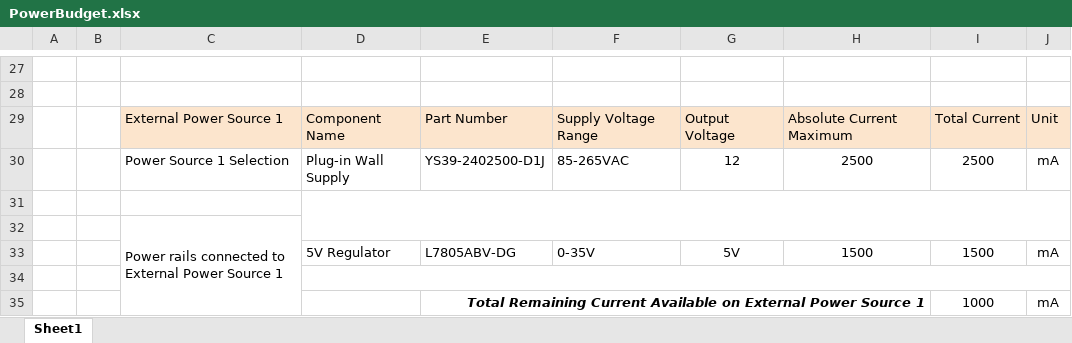
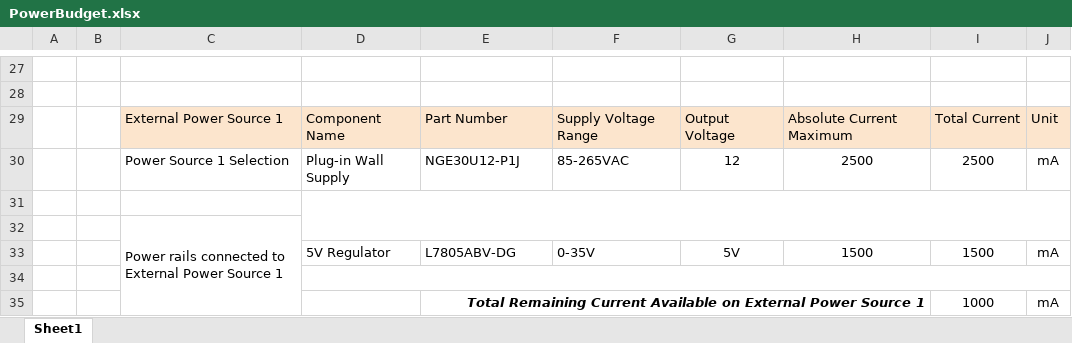
Before and after one commit to jsilber27/jsilber27_EGR304_F26.github.io, an Excel workbook: docs/05-Power-Budget/PowerBudget.xlsx, sheet Sheet1, drawn as a sheet; only a part is shown, gaps mark what is left out; values as stored, in another font and other column widths than the file's, no borders; the diff names each change by its address in the sheet, - before the commit and + after, or states it on an @@ line.

Commit message:
Power Budget Update

```diff
--- a/docs/05-Power-Budget/PowerBudget.xlsx (sheet Sheet1)
+++ b/docs/05-Power-Budget/PowerBudget.xlsx (sheet Sheet1)
-E30: YS39-2402500-D1J
+E30: NGE30U12-P1J
```
Also changed, not shown: 2 other files.
